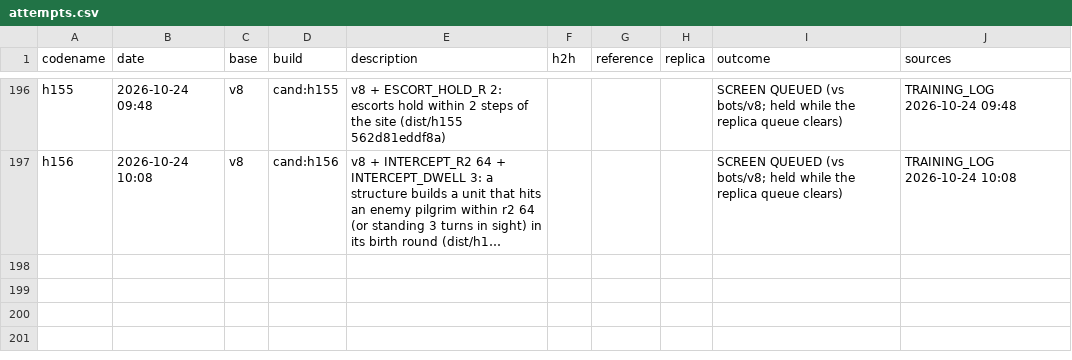
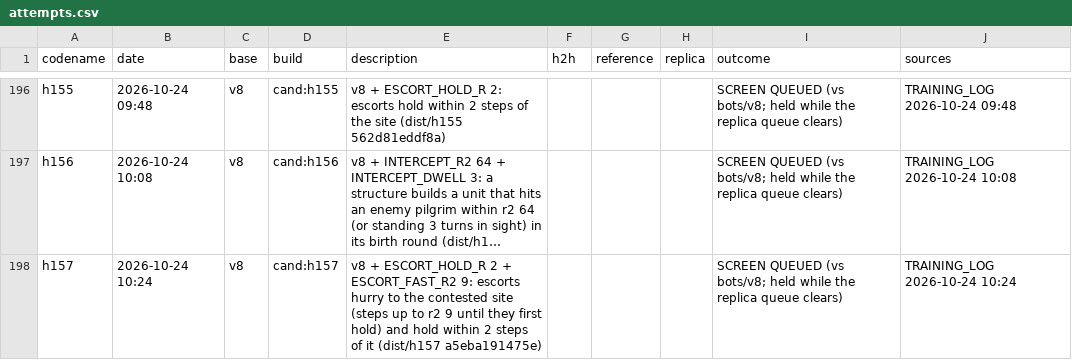
Before and after one commit to terryvanbelle/battlecode19-vibe, a CSV file: progress/attempts.csv, drawn as a sheet; only a part is shown, gaps mark what is left out; long unchanged cells end in …; the diff names each change by its address in the sheet, - before the commit and + after, or states it on an @@ line.

```diff
--- a/progress/attempts.csv
+++ b/progress/attempts.csv
+row 198: h157 | 2026-10-24 10:24 | v8 | cand:h157 | v8 + ESCORT_HOLD_R 2 + ESCORT_FAST_R2 9: escorts hurry to the contested site (steps up to r2 9 until they first hold) and hold within 2 steps of it (dist/h157 a5eba191475e) |  |  |  | SCREEN QUEUED (vs bots/v8; held while the replica queue clears) | TRAINING_LOG 2026-10-24 10:24
```
Also changed, not shown: 6 other files.
